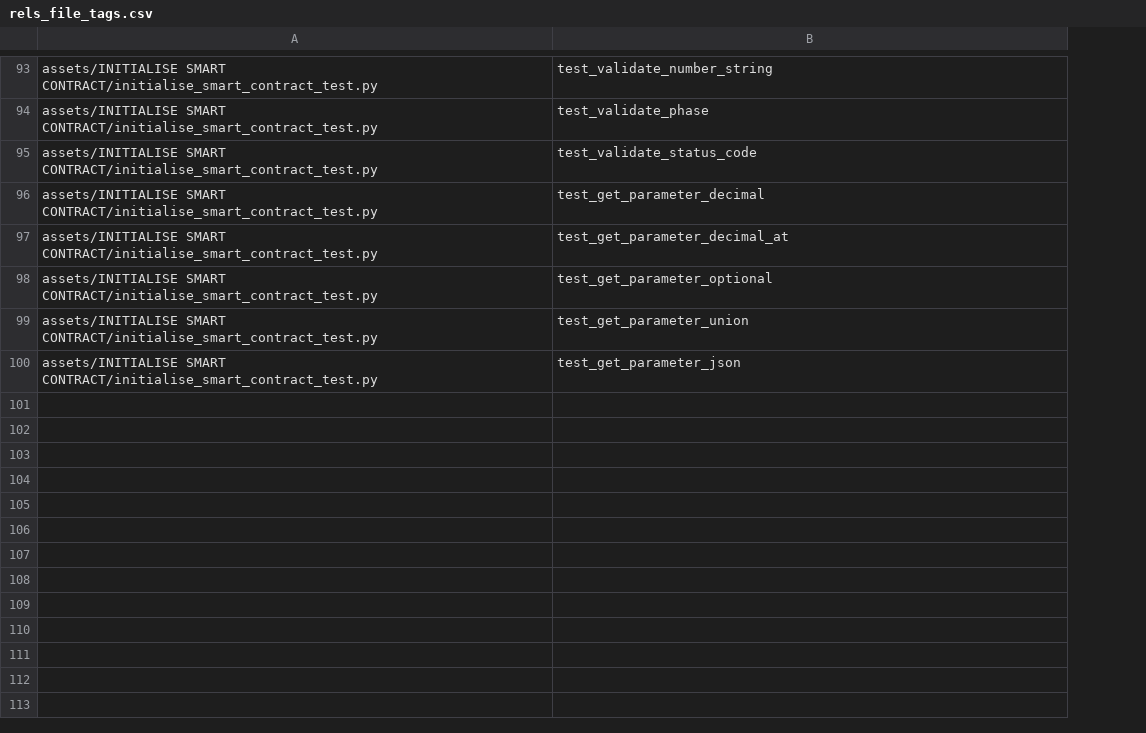
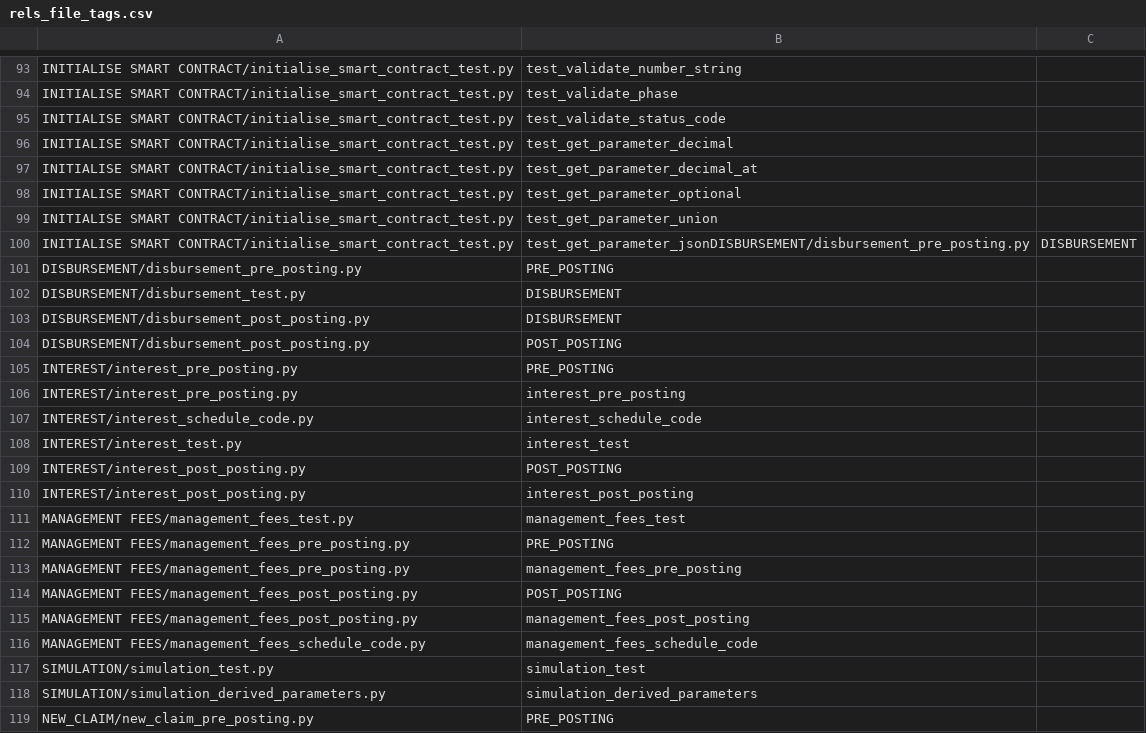
Before and after one commit to mibegerard/copilot, a CSV file: data/rels_file_tags.csv, drawn as a sheet; only a part is shown, gaps mark what is left out; removed rows and columns are numbered as before the commit, all else as after; the diff covers the shown part only; the diff names each change by its address in the sheet, - before the commit and + after, or states it on an @@ line.

```diff
--- a/data/rels_file_tags.csv
+++ b/data/rels_file_tags.csv
-column A, rows 93-100: all assets/INITIALISE SMART CONTRACT/initialise_smart_contract_test.py
+column A, rows 93-100: all INITIALISE SMART CONTRACT/initialise_smart_contract_test.py
+column C, row 100: DISBURSEMENT
-B100: test_get_parameter_json
+B100: test_get_parameter_jsonDISBURSEMENT/disbursement_pre_posting.py
+row 101: DISBURSEMENT/disbursement_pre_posting.py | PRE_POSTING
+row 102: DISBURSEMENT/disbursement_test.py | DISBURSEMENT
+row 103: DISBURSEMENT/disbursement_post_posting.py | DISBURSEMENT
+row 104: DISBURSEMENT/disbursement_post_posting.py | POST_POSTING
+row 105: INTEREST/interest_pre_posting.py | PRE_POSTING
+row 106: INTEREST/interest_pre_posting.py | interest_pre_posting
+row 107: INTEREST/interest_schedule_code.py | interest_schedule_code
+row 108: INTEREST/interest_test.py | interest_test
+row 109: INTEREST/interest_post_posting.py | POST_POSTING
+row 110: INTEREST/interest_post_posting.py | interest_post_posting
+row 111: MANAGEMENT FEES/management_fees_test.py | management_fees_test
+row 112: MANAGEMENT FEES/management_fees_pre_posting.py | PRE_POSTING
+row 113: MANAGEMENT FEES/management_fees_pre_posting.py | management_fees_pre_posting
+row 114: MANAGEMENT FEES/management_fees_post_posting.py | POST_POSTING
+row 115: MANAGEMENT FEES/management_fees_post_posting.py | management_fees_post_posting
+row 116: MANAGEMENT FEES/management_fees_schedule_code.py | management_fees_schedule_code
+row 117: SIMULATION/simulation_test.py | simulation_test
+row 118: SIMULATION/simulation_derived_parameters.py | simulation_derived_parameters
+row 119: NEW_CLAIM/new_claim_pre_posting.py | PRE_POSTING
```
Also changed, not shown: 23 added rows elsewhere in this file, data/rels_file_directory.csv.
